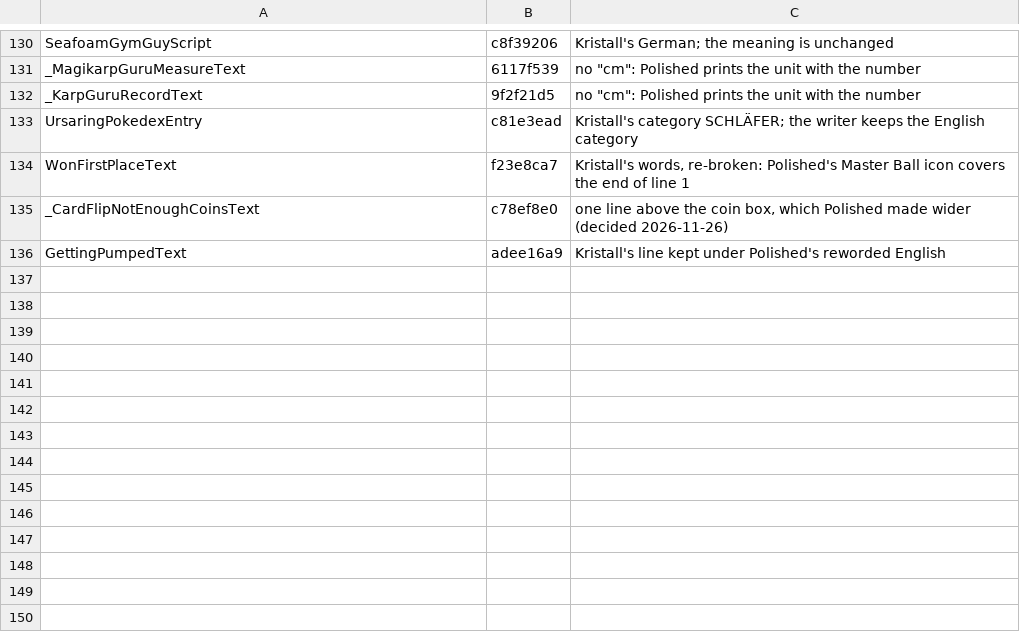
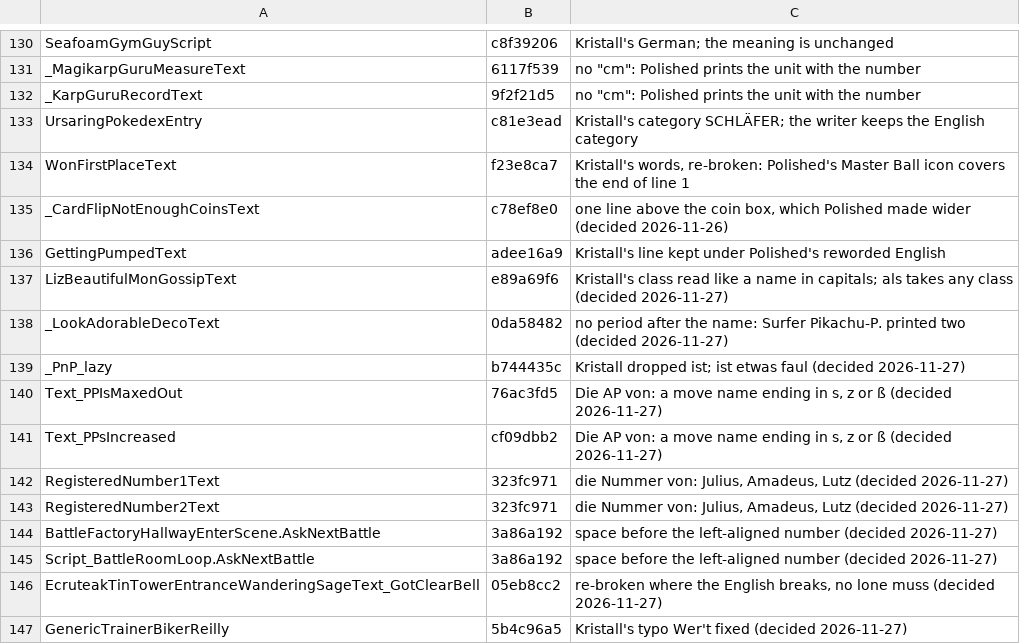
Before and after one commit to remo-vonarx/polishedcrystal, a TSV file: utils/kristall_reviewed.tsv, drawn as a sheet; only a part is shown, gaps mark what is left out; the diff names each change by its address in the sheet, - before the commit and + after, or states it on an @@ line.

Commit message:
Apply the answers from the bug hunt's review page

```diff
--- a/utils/kristall_reviewed.tsv
+++ b/utils/kristall_reviewed.tsv
+row 137: LizBeautifulMonGossipText | e89a69f6 | Kristall's class read like a name in capitals; als takes any class (decided 2026-11-27)
+row 138: _LookAdorableDecoText | 0da58482 | no period after the name: Surfer Pikachu-P. printed two (decided 2026-11-27)
+row 139: _PnP_lazy | b744435c | Kristall dropped ist; ist etwas faul (decided 2026-11-27)
+row 140: Text_PPIsMaxedOut | 76ac3fd5 | Die AP von: a move name ending in s, z or ß (decided 2026-11-27)
+row 141: Text_PPsIncreased | cf09dbb2 | Die AP von: a move name ending in s, z or ß (decided 2026-11-27)
+row 142: RegisteredNumber1Text | 323fc971 | die Nummer von: Julius, Amadeus, Lutz (decided 2026-11-27)
+row 143: RegisteredNumber2Text | 323fc971 | die Nummer von: Julius, Amadeus, Lutz (decided 2026-11-27)
+row 144: BattleFactoryHallwayEnterScene.AskNextBattle | 3a86a192 | space before the left-aligned number (decided 2026-11-27)
+row 145: Script_BattleRoomLoop.AskNextBattle | 3a86a192 | space before the left-aligned number (decided 2026-11-27)
+row 146: EcruteakTinTowerEntranceWanderingSageText_GotClearBell | 05eb8cc2 | re-broken where the English breaks, no lone muss (decided 2026-11-27)
+row 147: GenericTrainerBikerReilly | 5b4c96a5 | Kristall's typo Wer't fixed (decided 2026-11-27)
```
Also changed, not shown: 23 other files.
